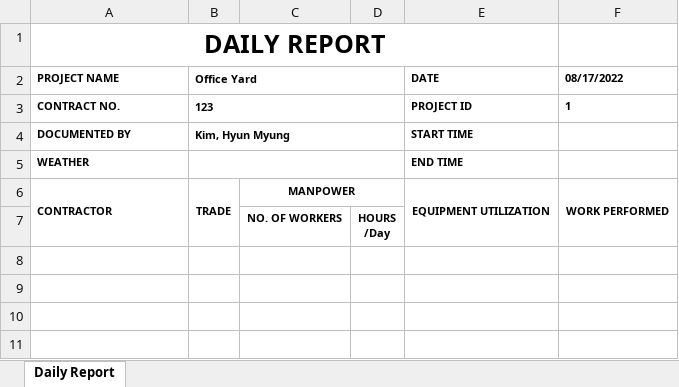
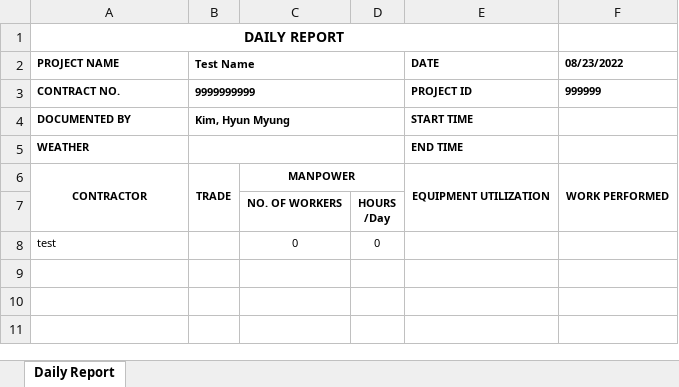
Before and after one commit to Exbon/exbon-daily-report, an Excel workbook: public/Daily Report_hyunmyung.kim.xlsx, sheet Daily Report, drawn as a sheet; only a part is shown; values as stored, in another font and other column widths than the file's, no borders; charts and pictures not drawn; the diff names each change by its address in the sheet, - before the commit and + after, or states it on an @@ line.

```diff
--- a/public/Daily Report_hyunmyung.kim.xlsx (sheet Daily Report)
+++ b/public/Daily Report_hyunmyung.kim.xlsx (sheet Daily Report)
@@ A1 text size: smaller @@
-B2: Office Yard
+B2: Test Name
-F2: 08/17/2022
+F2: 08/23/2022
-B3 (Test Name): 123
+B3 (Test Name): 9999999999
-F3 (08/23/2022): 1
+F3 (08/23/2022): 999999
-A6 alignment: left
+A6 alignment: center
-row 8: (empty)
+row 8: test |  | 0 | 0
```
Also changed, not shown: charts or pictures, public/record/ToCustomer_7423.xlsx, public/record/ToCustomer_7784.xlsx, 4 other files.
